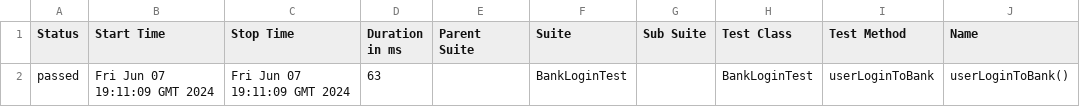
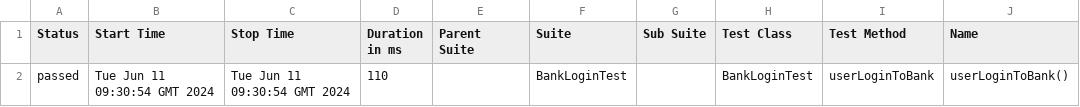
Before and after one commit to burtVL/InternetBankTest, a CSV file: 39/data/suites.csv, drawn as a sheet; only a part is shown; the diff names each change by its address in the sheet, - before the commit and + after, or states it on an @@ line.

```diff
--- a/39/data/suites.csv
+++ b/39/data/suites.csv
-B2 (Start Time): Fri Jun 07 19:11:09 GMT 2024
+B2 (Start Time): Tue Jun 11 09:30:54 GMT 2024
-C2 (Stop Time): Fri Jun 07 19:11:09 GMT 2024
+C2 (Stop Time): Tue Jun 11 09:30:54 GMT 2024
-D2 (Duration in ms): 63
+D2 (Duration in ms): 110
```
Also changed, not shown: 26 other files.
